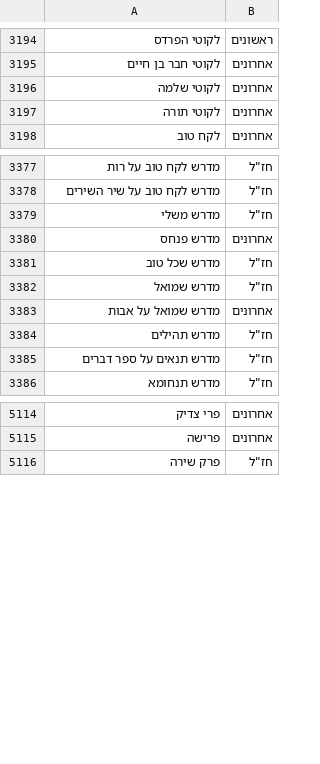
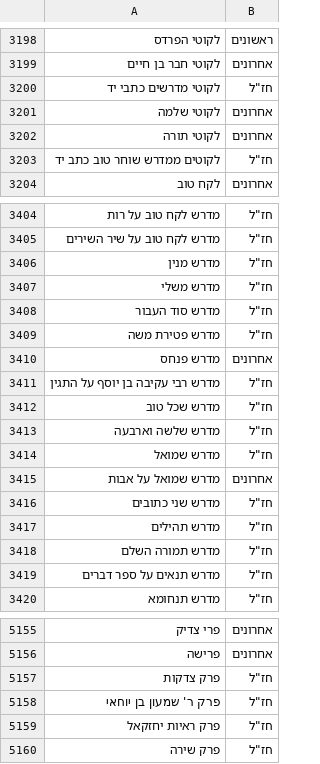
Before and after one commit to yakov100/otzaria-library, a CSV file: ForDB/generations.csv, drawn as a sheet; only a part is shown, gaps mark what is left out; the diff covers the shown part only; the diff names each change by its address in the sheet, - before the commit and + after, or states it on an @@ line.

```diff
--- a/ForDB/generations.csv
+++ b/ForDB/generations.csv
+row 3200: לקוטי מדרשים כתבי יד | חז"ל
+row 3203: לקוטים ממדרש שוחר טוב כתב יד | חז"ל
+row 3406: מדרש מנין | חז"ל
+row 3408: מדרש סוד העבור | חז"ל
+row 3409: מדרש פטירת משה | חז"ל
+row 3411: מדרש רבי עקיבה בן יוסף על התגין | חז"ל
+row 3413: מדרש שלשה וארבעה | חז"ל
+row 3416: מדרש שני כתובים | חז"ל
+row 3418: מדרש תמורה השלם | חז"ל
+row 5157: פרק צדקות | חז"ל
+row 5158: פרק ר' שמעון בן יוחאי | חז"ל
+row 5159: פרק ראיות יחזקאל | חז"ל
```
Also changed, not shown: 35 added rows elsewhere in this file.
